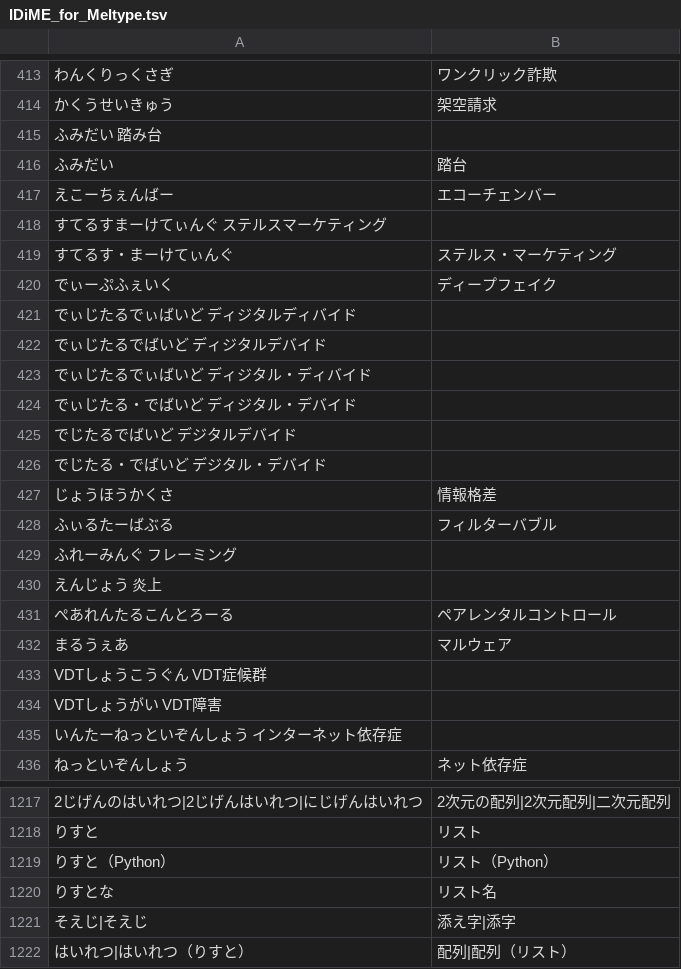
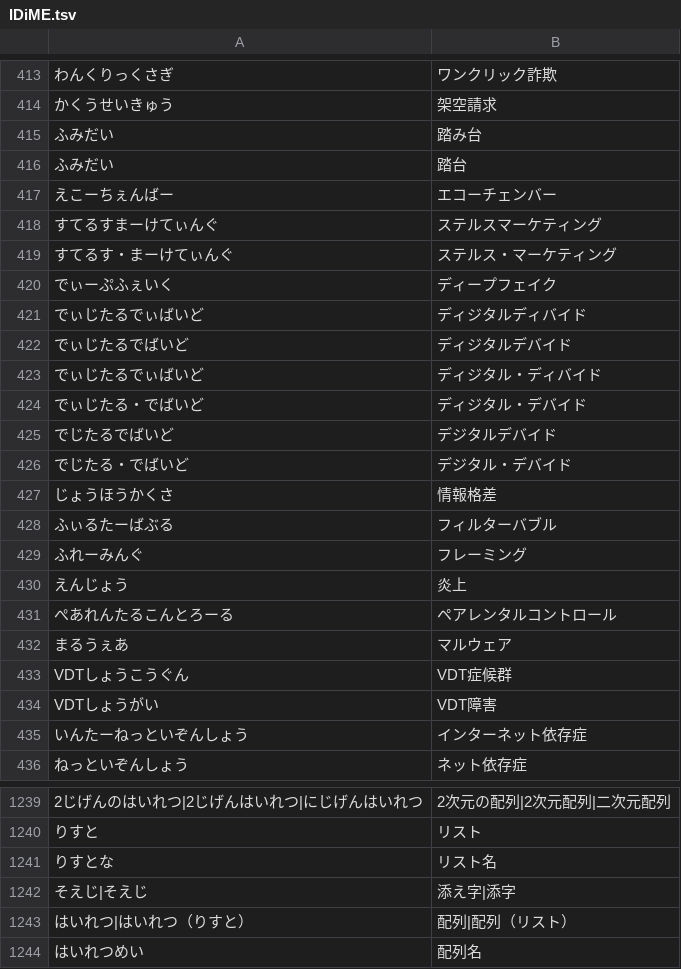
Before and after one commit to ssvp003/IDiME, a TSV file: src/IDiME.tsv (was src/IDiME_for_Meltype.tsv), drawn as a sheet; only a part is shown, gaps mark what is left out; the shorter side is filled out with more unchanged rows; removed rows and columns are numbered as before the commit, all else as after; the diff covers the shown part only; the diff names each change by its address in the sheet, - before the commit and + after, or states it on an @@ line.

```diff
--- a/src/IDiME_for_Meltype.tsv
+++ b/src/IDiME.tsv
-row 415: ふみだい 踏み台
+row 415: ふみだい | 踏み台
-row 418: すてるすまーけてぃんぐ ステルスマーケティング
+row 418: すてるすまーけてぃんぐ | ステルスマーケティング
-row 421: でぃじたるでぃばいど ディジタルディバイド
-row 422: でぃじたるでばいど ディジタルデバイド
-row 423: でぃじたるでぃばいど ディジタル・ディバイド
-row 424: でぃじたる・でばいど ディジタル・デバイド
-row 425: でじたるでばいど デジタルデバイド
-row 426: でじたる・でばいど デジタル・デバイド
+row 421: でぃじたるでぃばいど | ディジタルディバイド
+row 422: でぃじたるでばいど | ディジタルデバイド
+row 423: でぃじたるでぃばいど | ディジタル・ディバイド
+row 424: でぃじたる・でばいど | ディジタル・デバイド
+row 425: でじたるでばいど | デジタルデバイド
+row 426: でじたる・でばいど | デジタル・デバイド
-row 429: ふれーみんぐ フレーミング
-row 430: えんじょう 炎上
+row 429: ふれーみんぐ | フレーミング
+row 430: えんじょう | 炎上
-row 433: VDTしょうこうぐん VDT症候群
-row 434: VDTしょうがい VDT障害
-row 435: いんたーねっといぞんしょう インターネット依存症
+row 433: VDTしょうこうぐん | VDT症候群
+row 434: VDTしょうがい | VDT障害
+row 435: いんたーねっといぞんしょう | インターネット依存症
-row 1219: りすと（Python） | リスト（Python）
```
Also changed, not shown: 56 added rows, 34 removed rows and 2 edited cells elsewhere in this file, 1 other file.
